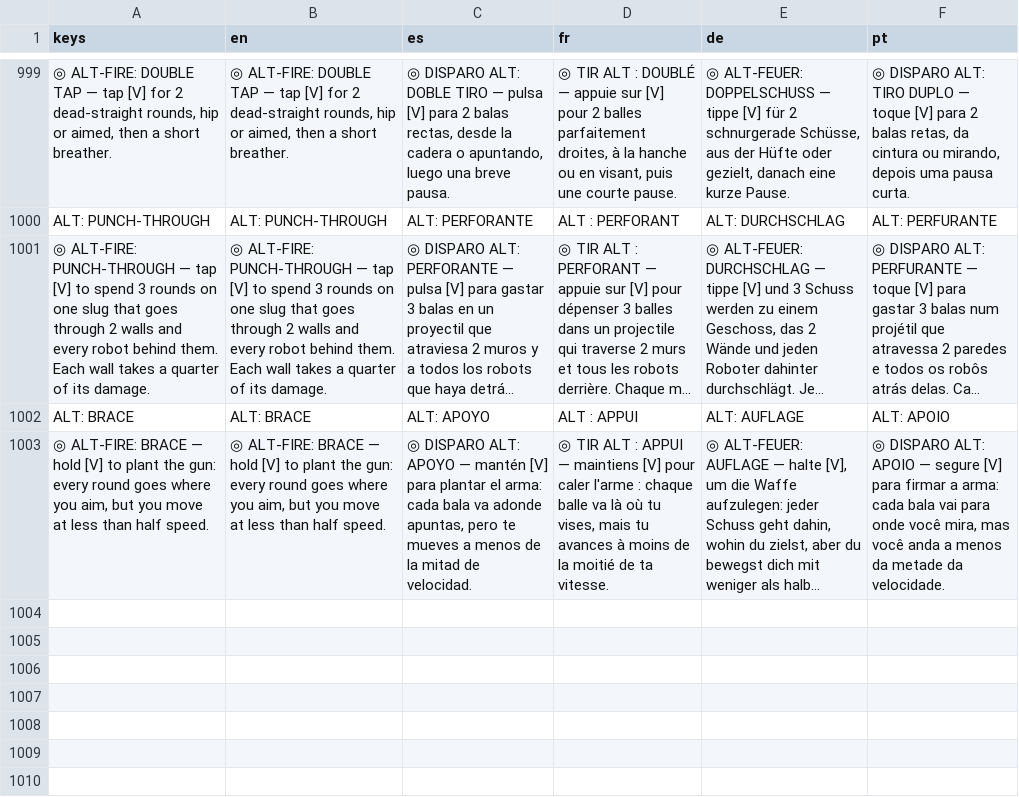
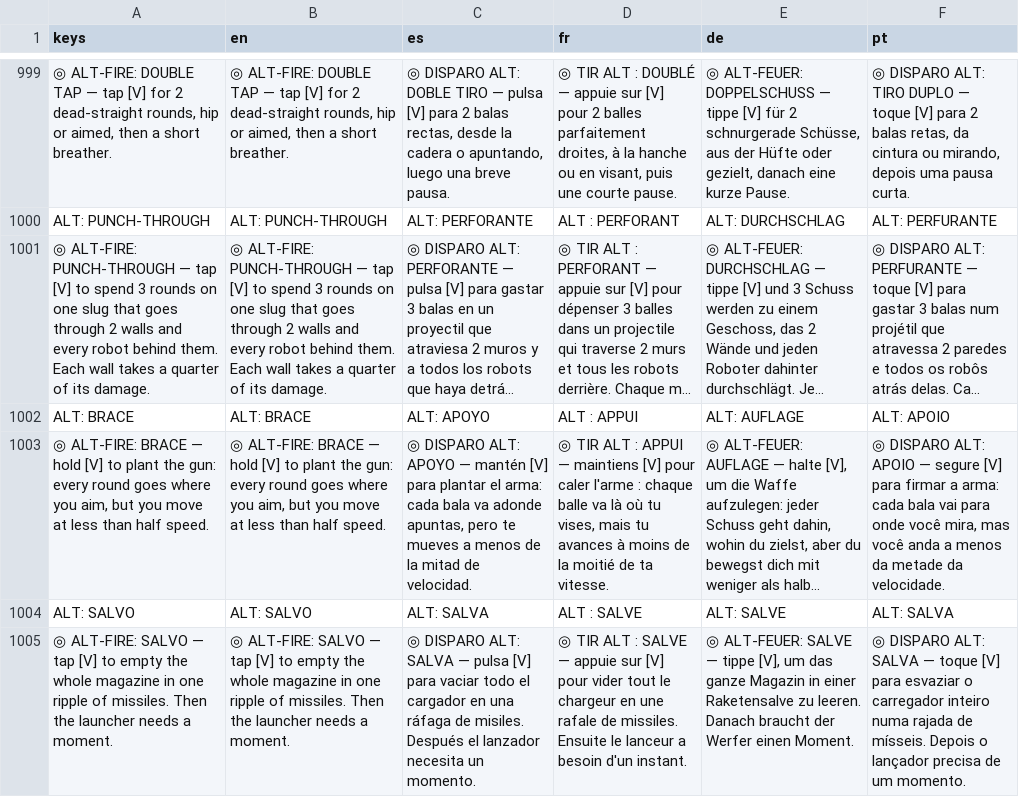
Before and after one commit to PIsberg/ai-uprising-game, a CSV file: assets/i18n/strings.csv, drawn as a sheet; only a part is shown, gaps mark what is left out; long unchanged cells end in …; the diff names each change by its address in the sheet, - before the commit and + after, or states it on an @@ line.

```diff
--- a/assets/i18n/strings.csv
+++ b/assets/i18n/strings.csv
+row 1004: ALT: SALVO | ALT: SALVO | ALT: SALVA | ALT : SALVE | ALT: SALVE | ALT: SALVA
+row 1005: ◎ ALT-FIRE: SALVO — tap [V] to empty the whole magazine in one ripple of missiles. Then the launcher needs a moment. | ◎ ALT-FIRE: SALVO — tap [V] to empty the whole magazine in one ripple of missiles. Then the launcher needs a moment. | ◎ DISPARO ALT: SALVA — pulsa [V] para vaciar todo el cargador en una ráfaga de misiles. Después el lanzador necesita un momento. | ◎ TIR ALT : SALVE — appuie sur [V] pour vider tout le chargeur en une rafale de missiles. Ensuite le lanceur a besoin d'un instant. | ◎ ALT-FEUER: SALVE — tippe [V], um das ganze Magazin in einer Raketensalve zu leeren. Danach braucht der Werfer einen Moment. | ◎ DISPARO ALT: SALVA — toque [V] para esvaziar o carregador inteiro numa rajada de mísseis. Depois o lançador precisa de um momento.
```
Also changed, not shown: 13 other files.
